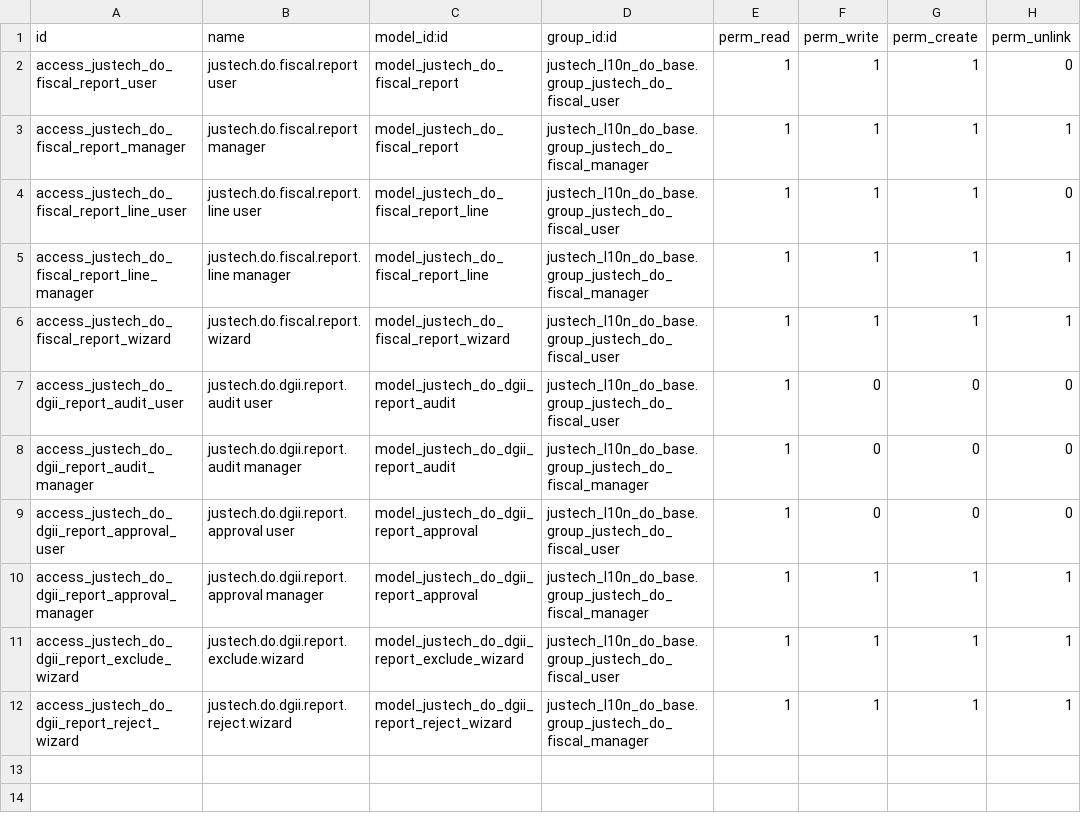
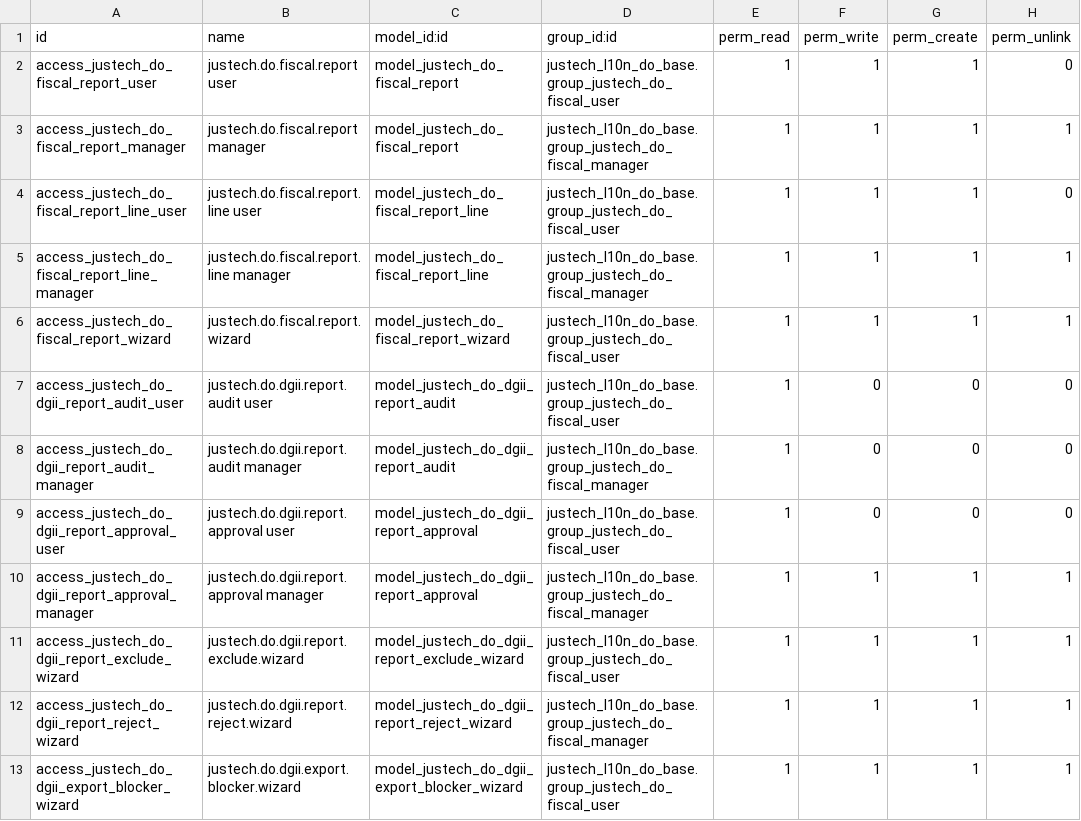
Before and after one commit to faustosantana/justech, a CSV file: custom/justech_l10n_do_reports/security/ir.model.access.csv, drawn as a sheet.

```diff
--- a/custom/justech_l10n_do_reports/security/ir.model.access.csv
+++ b/custom/justech_l10n_do_reports/security/ir.model.access.csv
@@ -12 +12,2 @@ access_justech_do_dgii_report_exclude_wizard,justech.do.dgii.report.exclude.wiza
 access_justech_do_dgii_report_reject_wizard,justech.do.dgii.report.reject.wizard,model_justech_do_dgii_report_reject_wizard,justech_l10n_do_base.group_justech_do_fiscal_manager,1,1,1,1
+access_justech_do_dgii_export_blocker_wizard,justech.do.dgii.export.blocker.wizard,model_justech_do_dgii_export_blocker_wizard,justech_l10n_do_base.group_justech_do_fiscal_user,1,1,1,1
```
Also changed, not shown: 23 other files.
